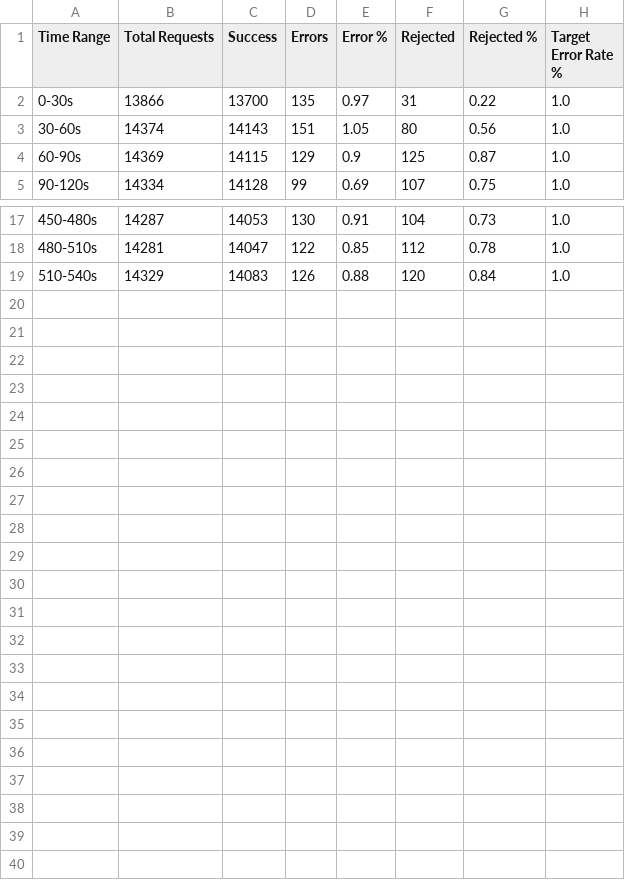
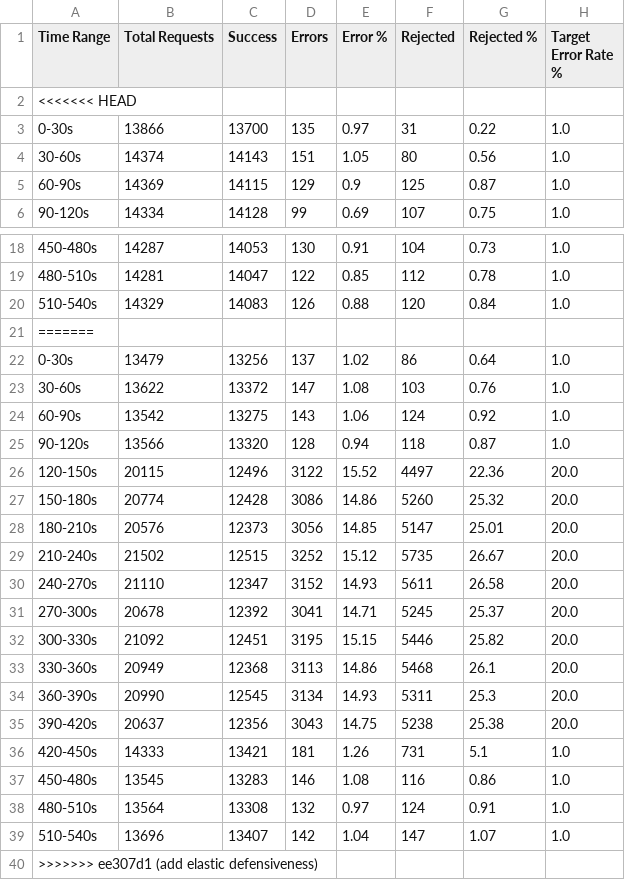
Before and after one commit to Shopify/semian, a CSV file: experiments/results/csv/sustained_load_adaptive_time_analysis.csv, drawn as a sheet; only a part is shown, gaps mark what is left out.

```diff
--- a/experiments/results/csv/sustained_load_adaptive_time_analysis.csv
+++ b/experiments/results/csv/sustained_load_adaptive_time_analysis.csv
@@ -1,2 +1,3 @@
 Time Range,Total Requests,Success,Errors,Error %,Rejected,Rejected %,Target Error Rate %
+<<<<<<< HEAD
 0-30s,13866,13700,135,0.97,31,0.22,1.0
@@ -19 +20,21 @@ Time Range,Total Requests,Success,Errors,Error %,Rejected,Rejected %,Target Erro
 510-540s,14329,14083,126,0.88,120,0.84,1.0
+=======
+0-30s,13479,13256,137,1.02,86,0.64,1.0
+30-60s,13622,13372,147,1.08,103,0.76,1.0
+60-90s,13542,13275,143,1.06,124,0.92,1.0
+90-120s,13566,13320,128,0.94,118,0.87,1.0
+120-150s,20115,12496,3122,15.52,4497,22.36,20.0
+150-180s,20774,12428,3086,14.86,5260,25.32,20.0
+180-210s,20576,12373,3056,14.85,5147,25.01,20.0
+210-240s,21502,12515,3252,15.12,5735,26.67,20.0
+240-270s,21110,12347,3152,14.93,5611,26.58,20.0
+270-300s,20678,12392,3041,14.71,5245,25.37,20.0
+300-330s,21092,12451,3195,15.15,5446,25.82,20.0
+330-360s,20949,12368,3113,14.86,5468,26.1,20.0
+360-390s,20990,12545,3134,14.93,5311,25.3,20.0
+390-420s,20637,12356,3043,14.75,5238,25.38,20.0
+420-450s,14333,13421,181,1.26,731,5.1,1.0
+450-480s,13545,13283,146,1.08,116,0.86,1.0
+480-510s,13564,13308,132,0.97,124,0.91,1.0
+510-540s,13696,13407,142,1.04,147,1.07,1.0
+>>>>>>> ee307d1 (add elastic defensiveness)
```
Also changed, not shown: experiments/results/csv/oscillating_errors_adaptive_time_analysis.csv, experiments/results/csv/oscillating_errors_time_analysis.csv, 27 other files.
